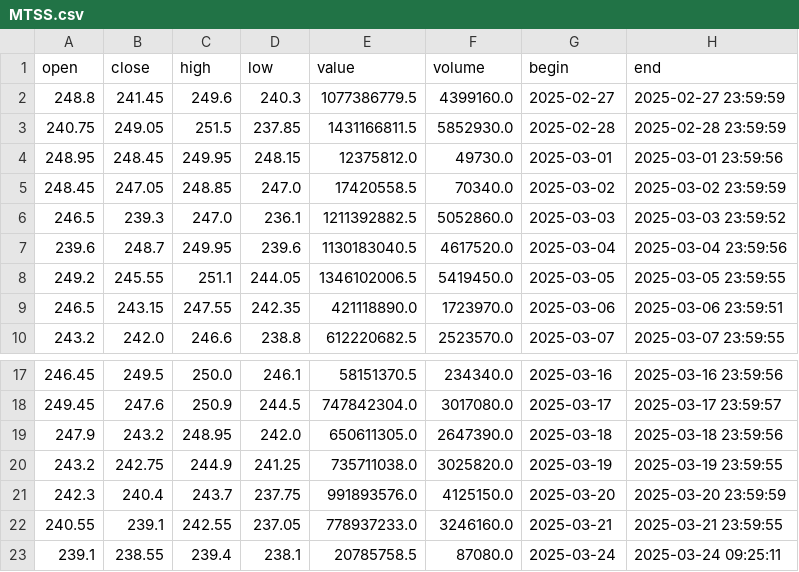
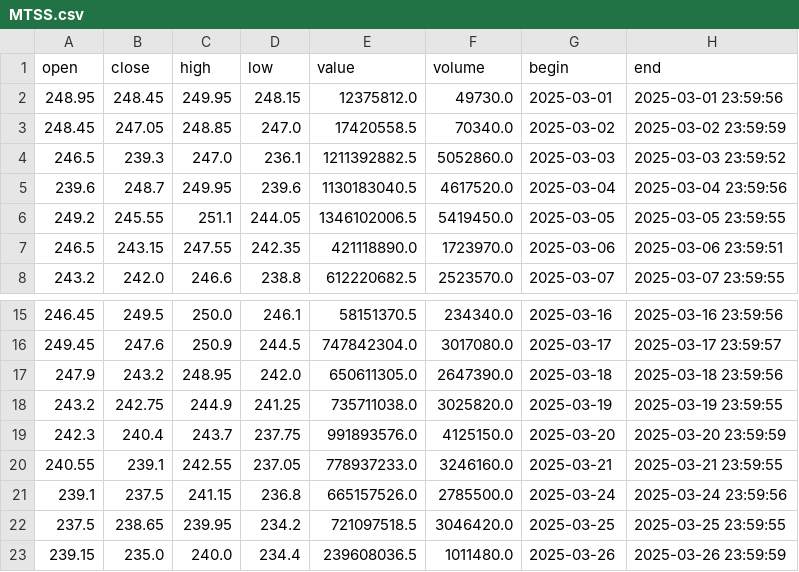
Before and after one commit to VAS1979/trading_strategy_tester, a CSV file: database/dataframe_history/MTSS.csv, drawn as a sheet; only a part is shown, gaps mark what is left out.

```diff
--- a/database/dataframe_history/MTSS.csv
+++ b/database/dataframe_history/MTSS.csv
@@ -1,4 +1,2 @@
 open,close,high,low,value,volume,begin,end
-248.8,241.45,249.6,240.3,1077386779.5,4399160.0,2025-02-27,2025-02-27 23:59:59
-240.75,249.05,251.5,237.85,1431166811.5,5852930.0,2025-02-28,2025-02-28 23:59:59
 248.95,248.45,249.95,248.15,12375812.0,49730.0,2025-03-01,2025-03-01 23:59:56
@@ -22,2 +20,4 @@ open,close,high,low,value,volume,begin,end
 240.55,239.1,242.55,237.05,778937233.0,3246160.0,2025-03-21,2025-03-21 23:59:55
-239.1,238.55,239.4,238.1,20785758.5,87080.0,2025-03-24,2025-03-24 09:25:11
+239.1,237.5,241.15,236.8,665157526.0,2785500.0,2025-03-24,2025-03-24 23:59:56
+237.5,238.65,239.95,234.2,721097518.5,3046420.0,2025-03-25,2025-03-25 23:59:55
+239.15,235.0,240.0,234.4,239608036.5,1011480.0,2025-03-26,2025-03-26 23:59:59
```
Also changed, not shown: database/processed_data_csv/MTSS.csv, 13 other files.
